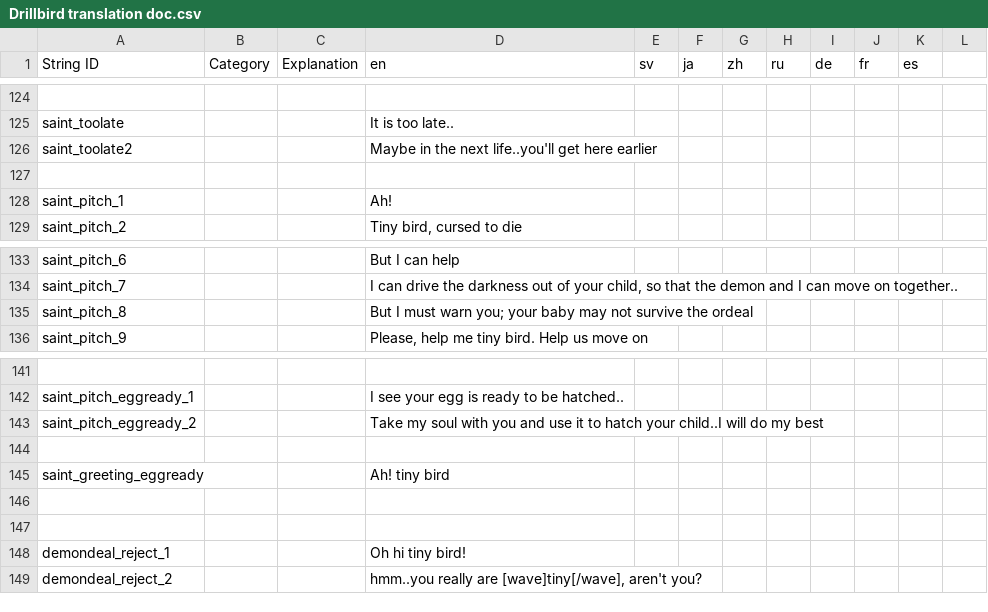
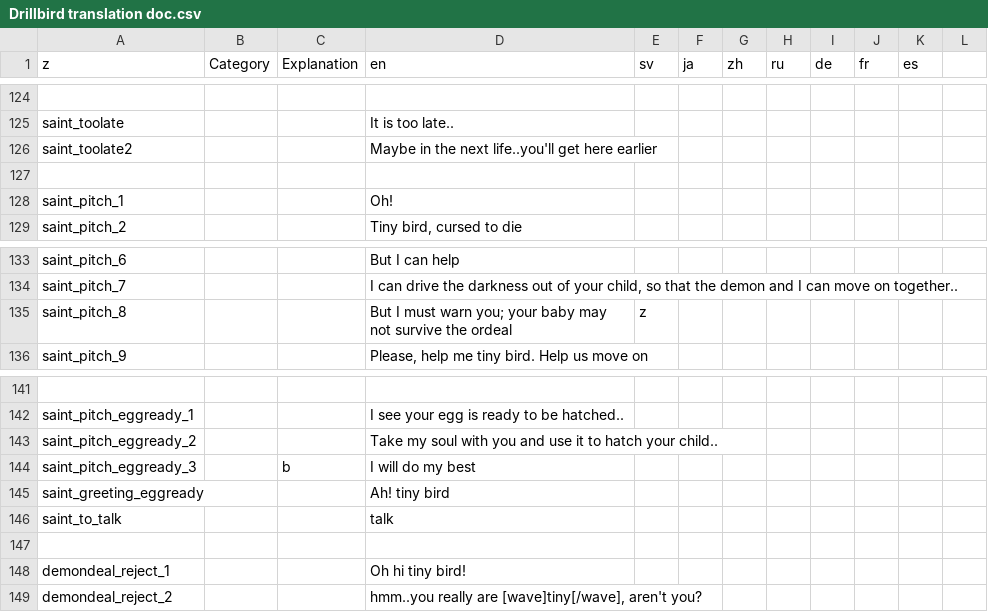
Before and after one commit to Mnniska/drillbird2, a CSV file: drillbird/Resources/Localization/Drillbird translation doc.csv, drawn as a sheet; only a part is shown, gaps mark what is left out; the diff names each change by its address in the sheet, - before the commit and + after, or states it on an @@ line.

Commit message:
added logic so saint can be interacted with even after initial speech

```diff
--- a/drillbird/Resources/Localization/Drillbird translation doc.csv
+++ b/drillbird/Resources/Localization/Drillbird translation doc.csv
-A1: String ID
+A1: z
-D128 (en): Ah!
+D128 (en): Oh!
-E135 (sv): (empty)
+E135 (sv): z
-D143 (en): …hatch your child..I will do my best
+D143 (en): …hatch your child..
-row 144: (empty)
+row 144: saint_pitch_eggready_3 |  | b | I will do my best
-row 146: (empty)
+row 146: saint_to_talk |  |  | talk
```
Also changed, not shown: 14 other files.
